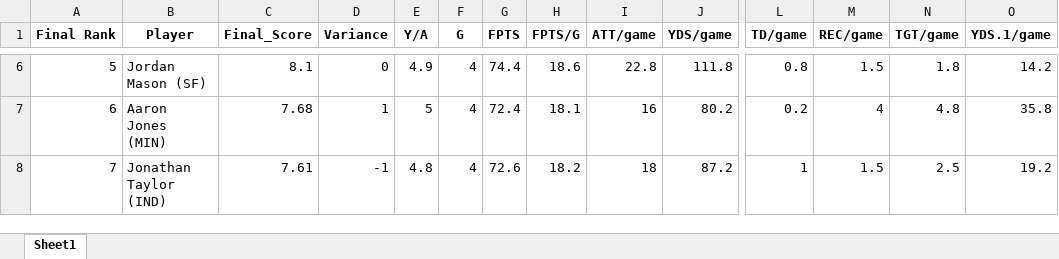
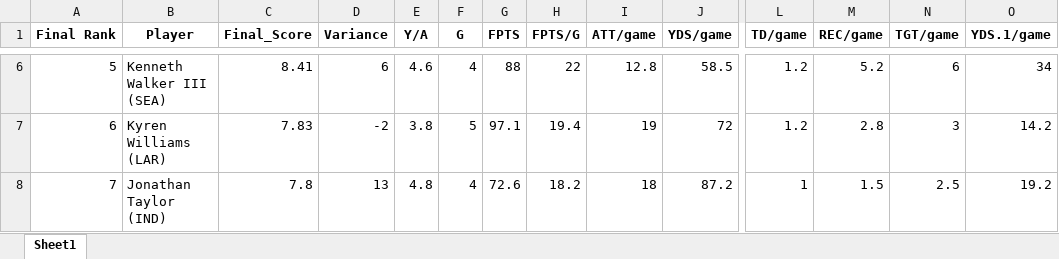
Before and after one commit to meltangonan/fantasy-football, an Excel workbook: RB/2024/RB_Analysis.xlsx, sheet Sheet1, drawn as a sheet; only a part is shown, gaps mark what is left out; values as stored, in another font and other column widths than the file's, no borders; the diff covers the shown part only; the diff names each change by its address in the sheet, - before the commit and + after, or states it on an @@ line.

```diff
--- a/RB/2024/RB_Analysis.xlsx (sheet Sheet1)
+++ b/RB/2024/RB_Analysis.xlsx (sheet Sheet1)
-B6 (Player): Jordan Mason (SF)
+B6 (Player): Kenneth Walker III (SEA)
-C6 (Final_Score): 8.1
+C6 (Final_Score): 8.41
-D6 (Variance): 0
+D6 (Variance): 6
-E6 (Y/A): 4.9
+E6 (Y/A): 4.6
-G6 (FPTS): 74.4
+G6 (FPTS): 88
-H6 (FPTS/G): 18.6
+H6 (FPTS/G): 22
-I6 (ATT/game): 22.8
+I6 (ATT/game): 12.8
-J6 (YDS/game): 111.8
+J6 (YDS/game): 58.5
-L6 (TD/game): 0.8
+L6 (TD/game): 1.2
-M6 (REC/game): 1.5
+M6 (REC/game): 5.2
-N6 (TGT/game): 1.8
+N6 (TGT/game): 6
-O6 (YDS.1/game): 14.2
+O6 (YDS.1/game): 34
-B7 (Player): Aaron Jones (MIN)
+B7 (Player): Kyren Williams (LAR)
-C7 (Final_Score): 7.68
+C7 (Final_Score): 7.83
-D7 (Variance): 1
+D7 (Variance): -2
-E7 (Y/A): 5
+E7 (Y/A): 3.8
-F7 (G): 4
+F7 (G): 5
-G7 (FPTS): 72.4
+G7 (FPTS): 97.1
-H7 (FPTS/G): 18.1
+H7 (FPTS/G): 19.4
-I7 (ATT/game): 16
+I7 (ATT/game): 19
-J7 (YDS/game): 80.2
+J7 (YDS/game): 72
-L7 (TD/game): 0.2
+L7 (TD/game): 1.2
-M7 (REC/game): 4
+M7 (REC/game): 2.8
-N7 (TGT/game): 4.8
+N7 (TGT/game): 3
-O7 (YDS.1/game): 35.8
+O7 (YDS.1/game): 14.2
-C8 (Final_Score): 7.61
+C8 (Final_Score): 7.8
-D8 (Variance): -1
+D8 (Variance): 13
```
Also changed, not shown: 1970 edited cells elsewhere in this sheet, RB/2024/RB_Data_2024.xlsx, WR/2024/WR_Analysis.xlsx, 3 other files.
